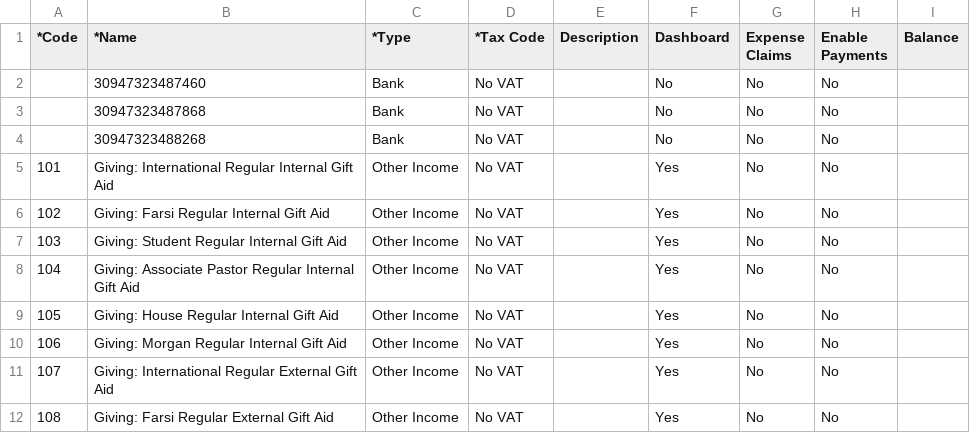
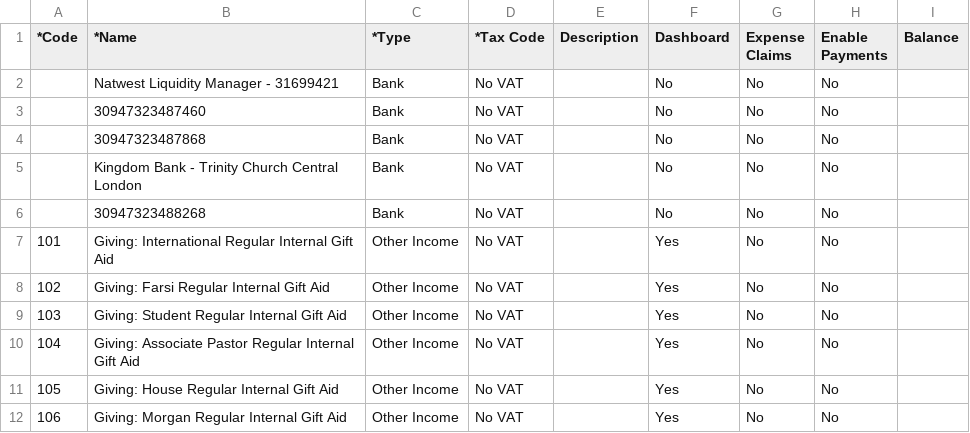
Before and after one commit to tccl-treasurer/finance-dashboard, a CSV file: ChartOfAccounts.csv, drawn as a sheet; only a part is shown; the shorter side is filled out with more unchanged rows.

Commit message:
Fixed expense category and allowed for manual chart of accounts file update

```diff
--- a/ChartOfAccounts.csv
+++ b/ChartOfAccounts.csv
@@ -1,4 +1,6 @@
 *Code,*Name,*Type,*Tax Code,Description,Dashboard,Expense Claims,Enable Payments,Balance
+,Natwest Liquidity Manager - 31699421,Bank,No VAT,,No,No,No,
 ,30947323487460,Bank,No VAT,,No,No,No,
 ,30947323487868,Bank,No VAT,,No,No,No,
+,Kingdom Bank - Trinity Church Central London,Bank,No VAT,,No,No,No,
 ,30947323488268,Bank,No VAT,,No,No,No,
```
Also changed, not shown: 4 other files.
